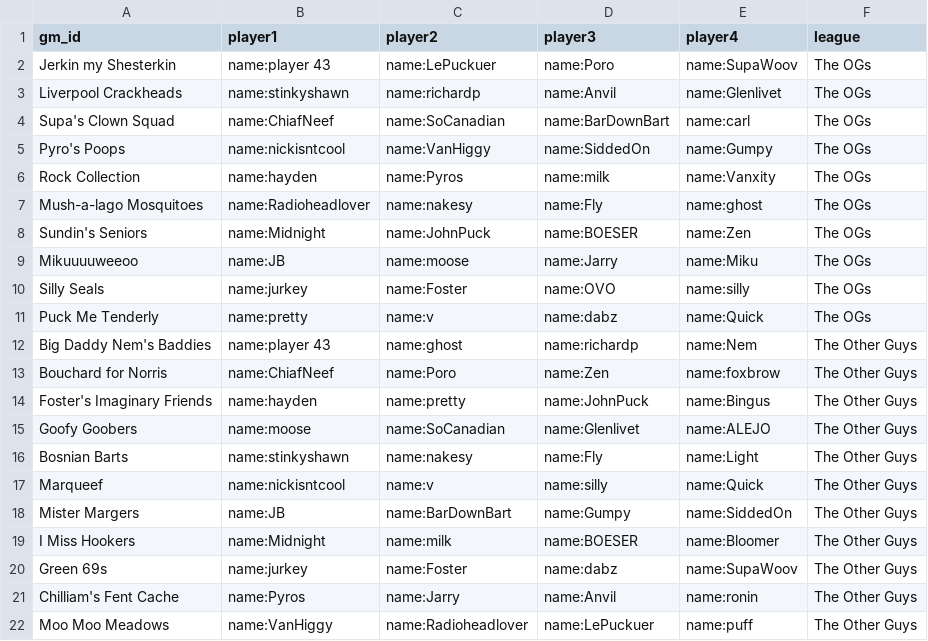
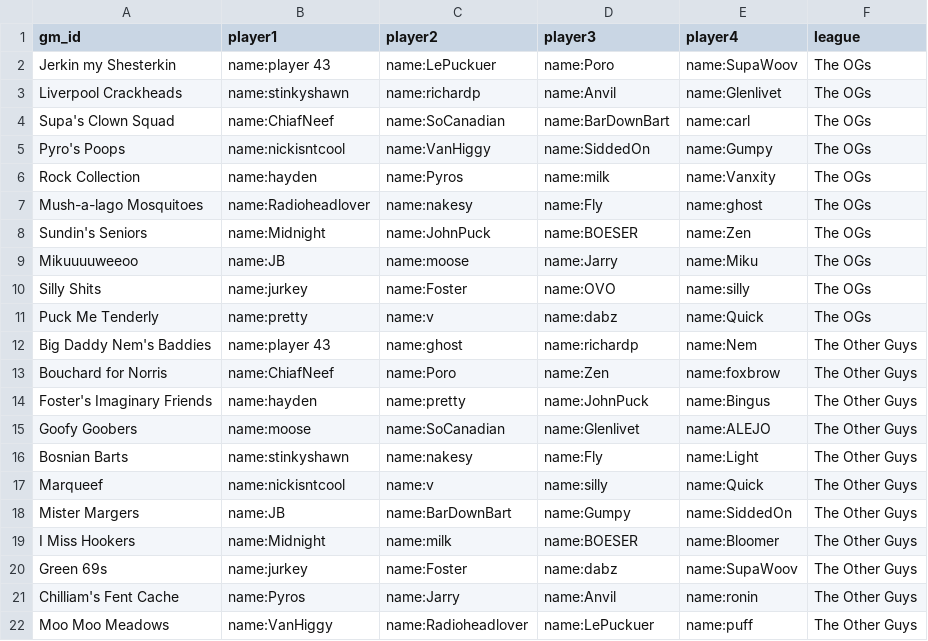
Before and after one commit to SundinWCPL/WCPL, a CSV file: data/S2/fantasy.csv, drawn as a sheet.

Commit message:
Update fantasy.csv

```diff
--- a/data/S2/fantasy.csv
+++ b/data/S2/fantasy.csv
@@ -9,3 +9,3 @@ Sundin's Seniors,name:Midnight,name:JohnPuck,name:BOESER,name:Zen,The OGs
 Mikuuuuweeoo,name:JB,name:moose,name:Jarry,name:Miku,The OGs
-Silly Seals,name:jurkey,name:Foster,name:OVO,name:silly,The OGs
+Silly Shits,name:jurkey,name:Foster,name:OVO,name:silly,The OGs
 Puck Me Tenderly,name:pretty,name:v,name:dabz,name:Quick,The OGs
```
